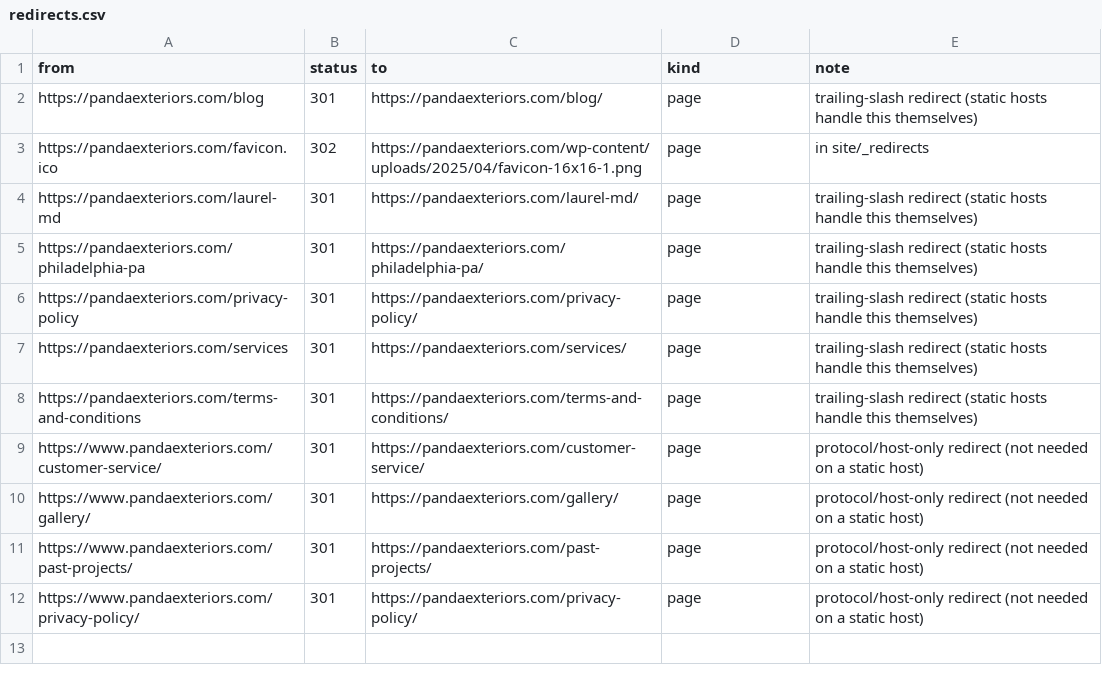
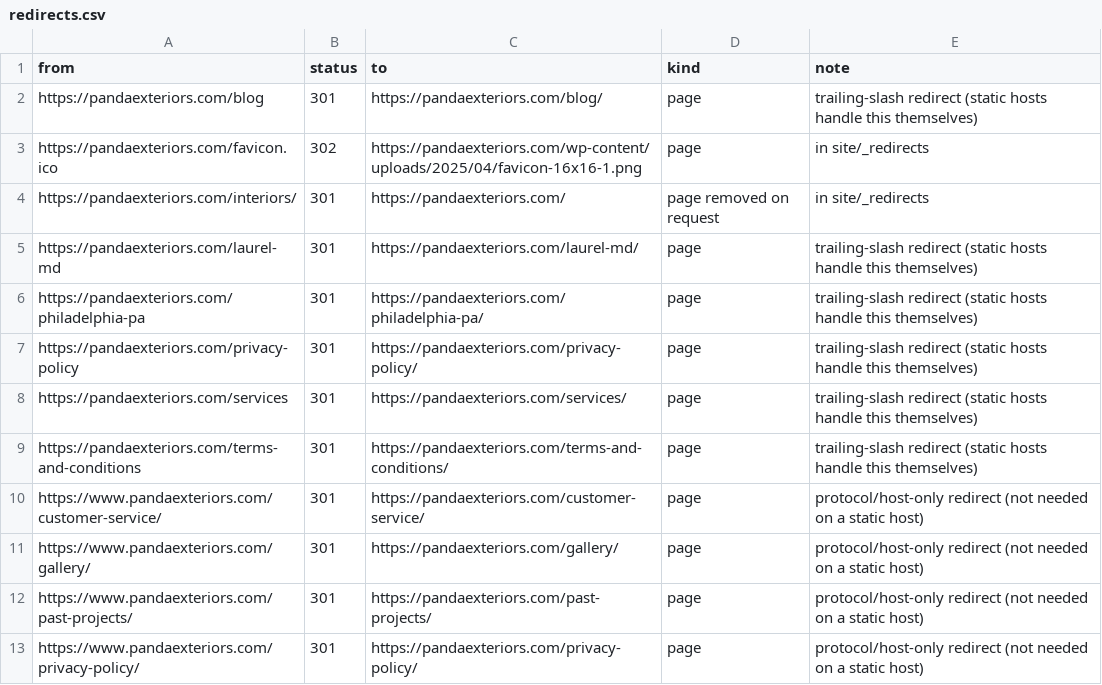
Before and after one commit to hunterallenlee10-cpu/pandaV1, a CSV file: docs/redirects.csv, drawn as a sheet; the diff names each change by its address in the sheet, - before the commit and + after, or states it on an @@ line.

```diff
--- a/docs/redirects.csv
+++ b/docs/redirects.csv
+row 4: https://pandaexteriors.com/interiors/ | 301 | https://pandaexteriors.com/ | page removed on request | in site/_redirects
```
Also changed, not shown: docs/asset-manifest.csv, docs/inventory-coverage.csv, 50 other files.
